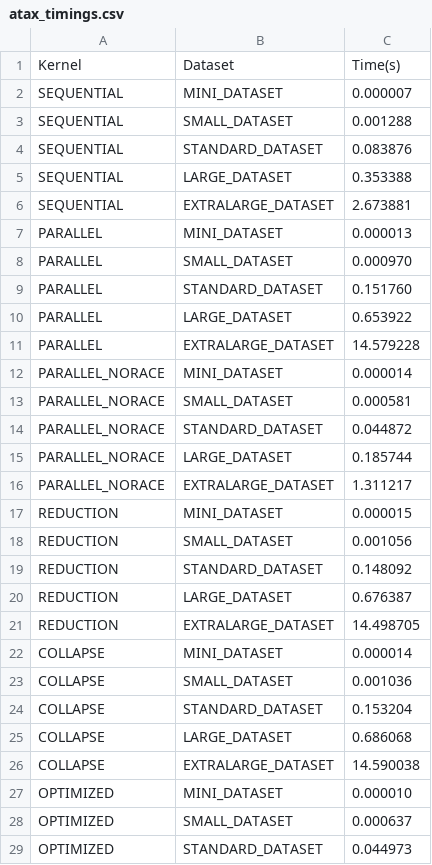
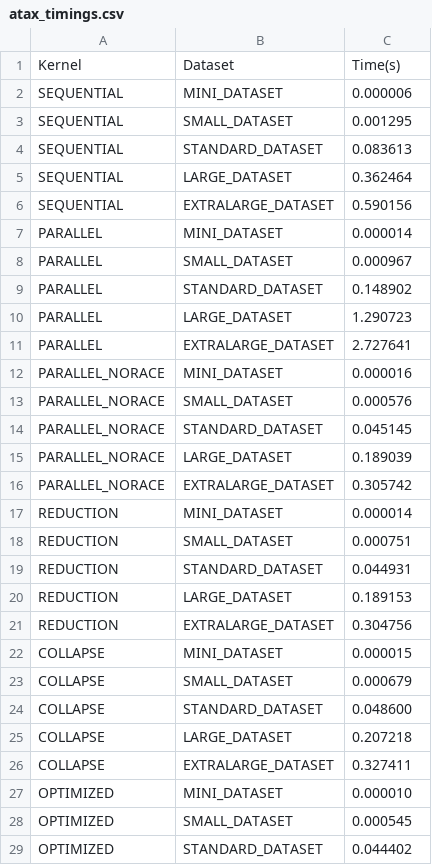
Before and after one commit to AlsChiarabini/Ass1_HPC, a CSV file: atax_timings.csv, drawn as a sheet; only a part is shown; the diff covers the shown part only.

```diff
--- a/atax_timings.csv
+++ b/atax_timings.csv
@@ -1,29 +1,29 @@
 Kernel,Dataset,Time(s)
-SEQUENTIAL,MINI_DATASET,0.000007
-SEQUENTIAL,SMALL_DATASET,0.001288
-SEQUENTIAL,STANDARD_DATASET,0.083876
-SEQUENTIAL,LARGE_DATASET,0.353388
-SEQUENTIAL,EXTRALARGE_DATASET,2.673881
-PARALLEL,MINI_DATASET,0.000013
-PARALLEL,SMALL_DATASET,0.000970
-PARALLEL,STANDARD_DATASET,0.151760
-PARALLEL,LARGE_DATASET,0.653922
-PARALLEL,EXTRALARGE_DATASET,14.579228
-PARALLEL_NORACE,MINI_DATASET,0.000014
-PARALLEL_NORACE,SMALL_DATASET,0.000581
-PARALLEL_NORACE,STANDARD_DATASET,0.044872
-PARALLEL_NORACE,LARGE_DATASET,0.185744
-PARALLEL_NORACE,EXTRALARGE_DATASET,1.311217
-REDUCTION,MINI_DATASET,0.000015
-REDUCTION,SMALL_DATASET,0.001056
-REDUCTION,STANDARD_DATASET,0.148092
-REDUCTION,LARGE_DATASET,0.676387
-REDUCTION,EXTRALARGE_DATASET,14.498705
-COLLAPSE,MINI_DATASET,0.000014
-COLLAPSE,SMALL_DATASET,0.001036
-COLLAPSE,STANDARD_DATASET,0.153204
-COLLAPSE,LARGE_DATASET,0.686068
-COLLAPSE,EXTRALARGE_DATASET,14.590038
+SEQUENTIAL,MINI_DATASET,0.000006
+SEQUENTIAL,SMALL_DATASET,0.001295
+SEQUENTIAL,STANDARD_DATASET,0.083613
+SEQUENTIAL,LARGE_DATASET,0.362464
+SEQUENTIAL,EXTRALARGE_DATASET,0.590156
+PARALLEL,MINI_DATASET,0.000014
+PARALLEL,SMALL_DATASET,0.000967
+PARALLEL,STANDARD_DATASET,0.148902
+PARALLEL,LARGE_DATASET,1.290723
+PARALLEL,EXTRALARGE_DATASET,2.727641
+PARALLEL_NORACE,MINI_DATASET,0.000016
+PARALLEL_NORACE,SMALL_DATASET,0.000576
+PARALLEL_NORACE,STANDARD_DATASET,0.045145
+PARALLEL_NORACE,LARGE_DATASET,0.189039
+PARALLEL_NORACE,EXTRALARGE_DATASET,0.305742
+REDUCTION,MINI_DATASET,0.000014
+REDUCTION,SMALL_DATASET,0.000751
+REDUCTION,STANDARD_DATASET,0.044931
+REDUCTION,LARGE_DATASET,0.189153
+REDUCTION,EXTRALARGE_DATASET,0.304756
+COLLAPSE,MINI_DATASET,0.000015
+COLLAPSE,SMALL_DATASET,0.000679
+COLLAPSE,STANDARD_DATASET,0.048600
+COLLAPSE,LARGE_DATASET,0.207218
+COLLAPSE,EXTRALARGE_DATASET,0.327411
 OPTIMIZED,MINI_DATASET,0.000010
-OPTIMIZED,SMALL_DATASET,0.000637
-OPTIMIZED,STANDARD_DATASET,0.044973
+OPTIMIZED,SMALL_DATASET,0.000545
+OPTIMIZED,STANDARD_DATASET,0.044402
```
Also changed, not shown: 19 edited cells elsewhere in this file, atax_timings_clang.csv, 3 other files.
